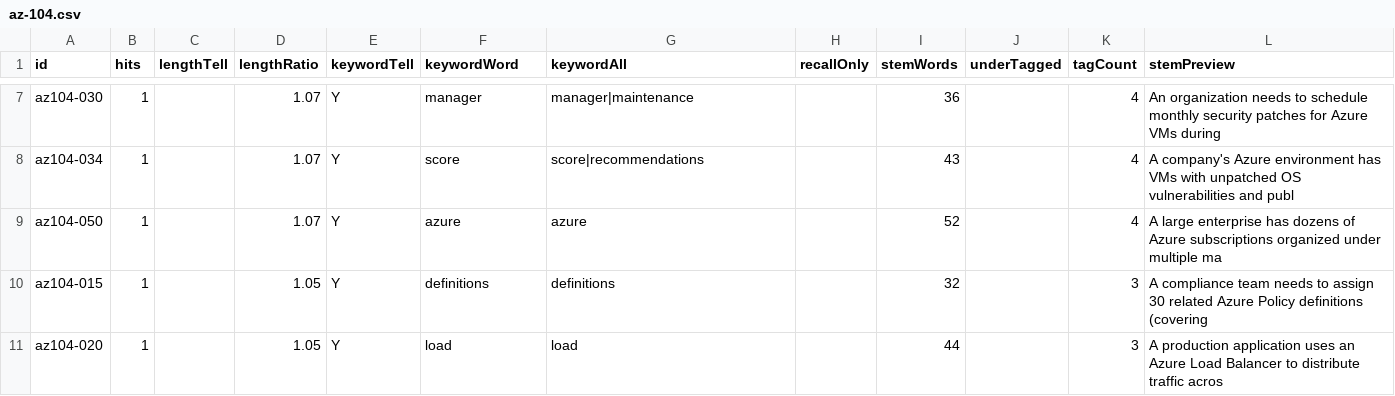
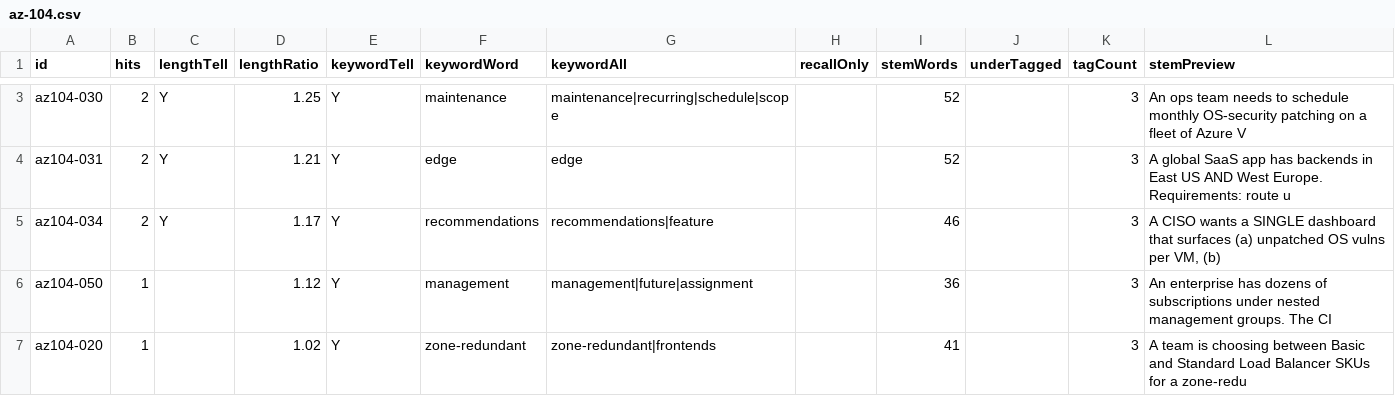
Before and after one commit to daitenkutarojurai-ai/itcertifweb, a CSV file: audits/questions/az-104.csv, drawn as a sheet; only a part is shown, gaps mark what is left out; the diff covers the shown part only.

```diff
--- a/audits/questions/az-104.csv
+++ b/audits/questions/az-104.csv
@@ -7,5 +3,5 @@ id,hits,lengthTell,lengthRatio,keywordTell,keywordWord,keywordAll,recallOnly,ste
-"az104-030","1","","1.07","Y","manager","manager|maintenance","","36","","4","An organization needs to schedule monthly security patches for Azure VMs during "
-"az104-034","1","","1.07","Y","score","score|recommendations","","43","","4","A company's Azure environment has VMs with unpatched OS vulnerabilities and publ"
-"az104-050","1","","1.07","Y","azure","azure","","52","","4","A large enterprise has dozens of Azure subscriptions organized under multiple ma"
-"az104-015","1","","1.05","Y","definitions","definitions","","32","","3","A compliance team needs to assign 30 related Azure Policy definitions (covering "
-"az104-020","1","","1.05","Y","load","load","","44","","3","A production application uses an Azure Load Balancer to distribute traffic acros"
+"az104-030","2","Y","1.25","Y","maintenance","maintenance|recurring|schedule|scope","","52","","3","An ops team needs to schedule monthly OS-security patching on a fleet of Azure V"
+"az104-031","2","Y","1.21","Y","edge","edge","","52","","3","A global SaaS app has backends in East US AND West Europe. Requirements: route u"
+"az104-034","2","Y","1.17","Y","recommendations","recommendations|feature","","46","","3","A CISO wants a SINGLE dashboard that surfaces (a) unpatched OS vulns per VM, (b)"
+"az104-050","1","","1.12","Y","management","management|future|assignment","","36","","3","An enterprise has dozens of subscriptions under nested management groups. The CI"
+"az104-020","1","","1.02","Y","zone-redundant","zone-redundant|frontends","","41","","3","A team is choosing between Basic and Standard Load Balancer SKUs for a zone-redu"
```
Also changed, not shown: 5 added rows, 5 removed rows and 7 edited cells elsewhere in this file, 2 other files.
